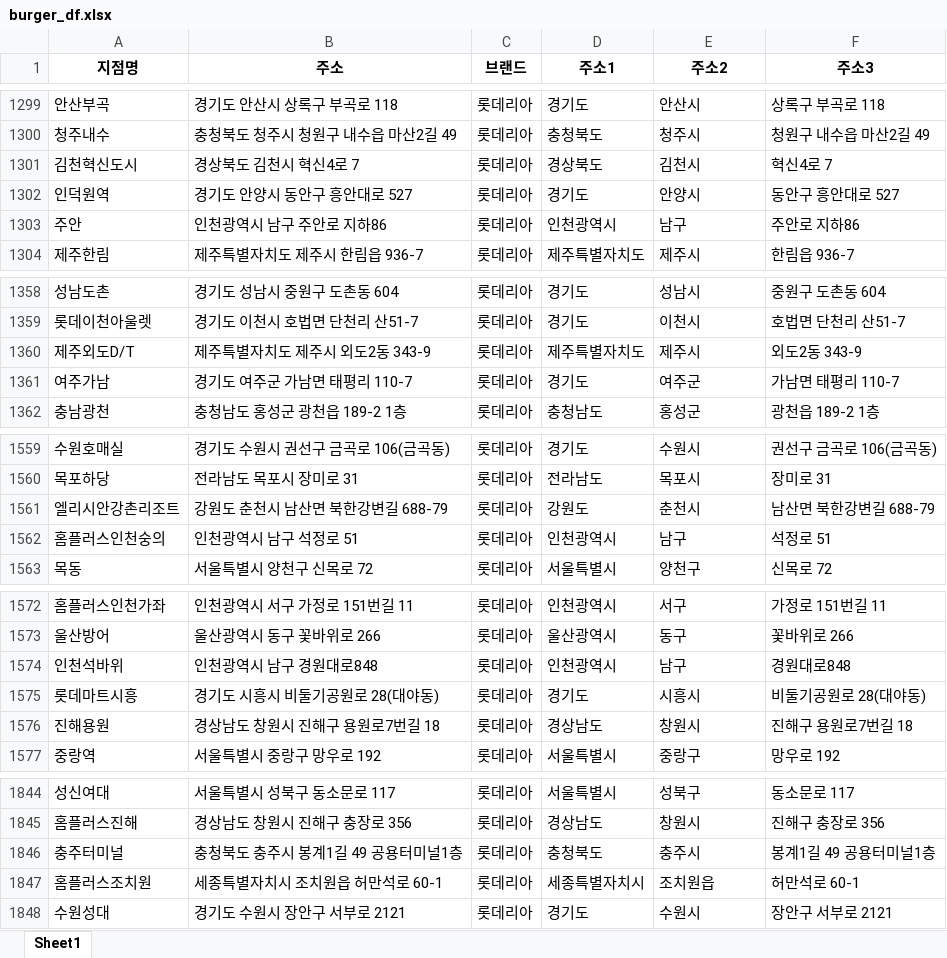
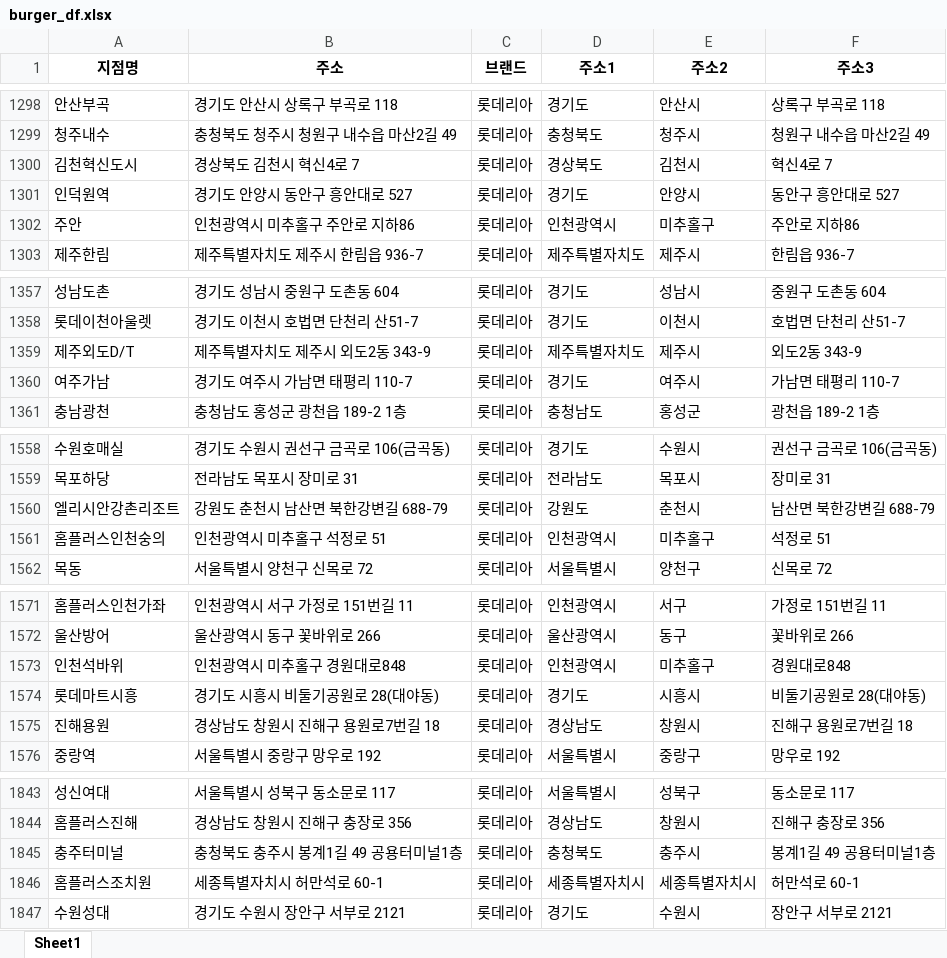
Before and after one commit to likelion-aischool-10-teamproject/burger-index, an Excel workbook: 1. web_crawling+preprocessing/output/burger_df.xlsx, sheet Sheet1, drawn as a sheet; only a part is shown, gaps mark what is left out; values as stored, in another font and other column widths than the file's, no borders; addresses are those after the commit; the diff covers the shown part only; the diff names each change by its address in the sheet, - before the commit and + after, or states it on an @@ line.

```diff
--- a/1. web_crawling+preprocessing/output/burger_df.xlsx (sheet Sheet1)
+++ b/1. web_crawling+preprocessing/output/burger_df.xlsx (sheet Sheet1)
-B1302 (주소): 인천광역시 남구 주안로 지하86
+B1302 (주소): 인천광역시 미추홀구 주안로 지하86
-E1302 (주소2): 남구
+E1302 (주소2): 미추홀구
-B1360 (주소): 경기도 여주군 가남면 태평리 110-7
+B1360 (주소): 경기도 여주시 가남면 태평리 110-7
-E1360 (주소2): 여주군
+E1360 (주소2): 여주시
-B1561 (주소): 인천광역시 남구 석정로 51
+B1561 (주소): 인천광역시 미추홀구 석정로 51
-E1561 (주소2): 남구
+E1561 (주소2): 미추홀구
-B1573 (주소): 인천광역시 남구 경원대로848
+B1573 (주소): 인천광역시 미추홀구 경원대로848
-E1573 (주소2): 남구
+E1573 (주소2): 미추홀구
-B1846 (주소): 세종특별자치시 조치원읍 허만석로 60-1
+B1846 (주소): 세종특별자치시 허만석로 60-1
-E1846 (주소2): 조치원읍
+E1846 (주소2): 세종특별자치시
```
Also changed, not shown: 1 removed row and 55 edited cells elsewhere in this sheet, 1. web_crawling+preprocessing/output/nstore_df.xlsx, 1. web_crawling+preprocessing/output/nstore_stat_df.xlsx, 5 other files.
